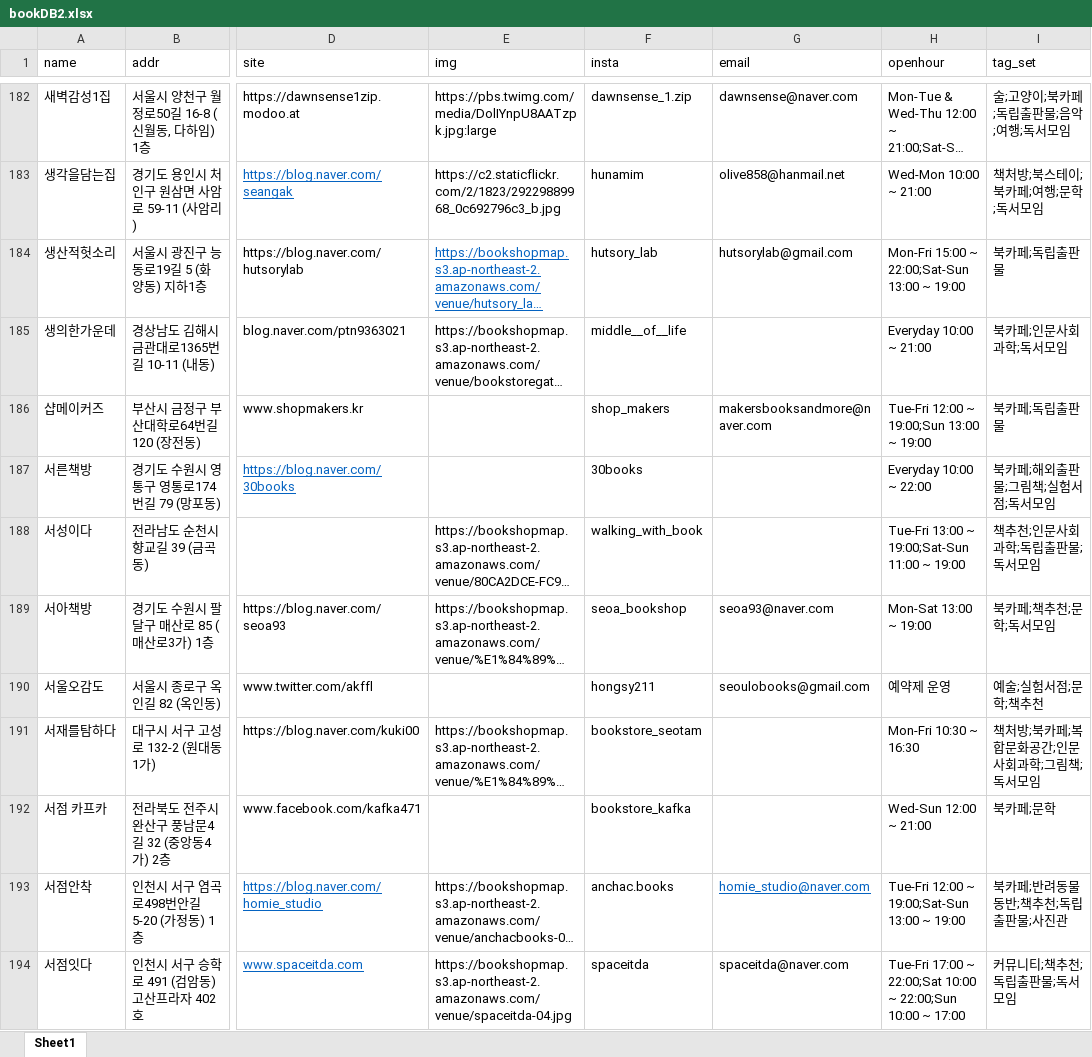
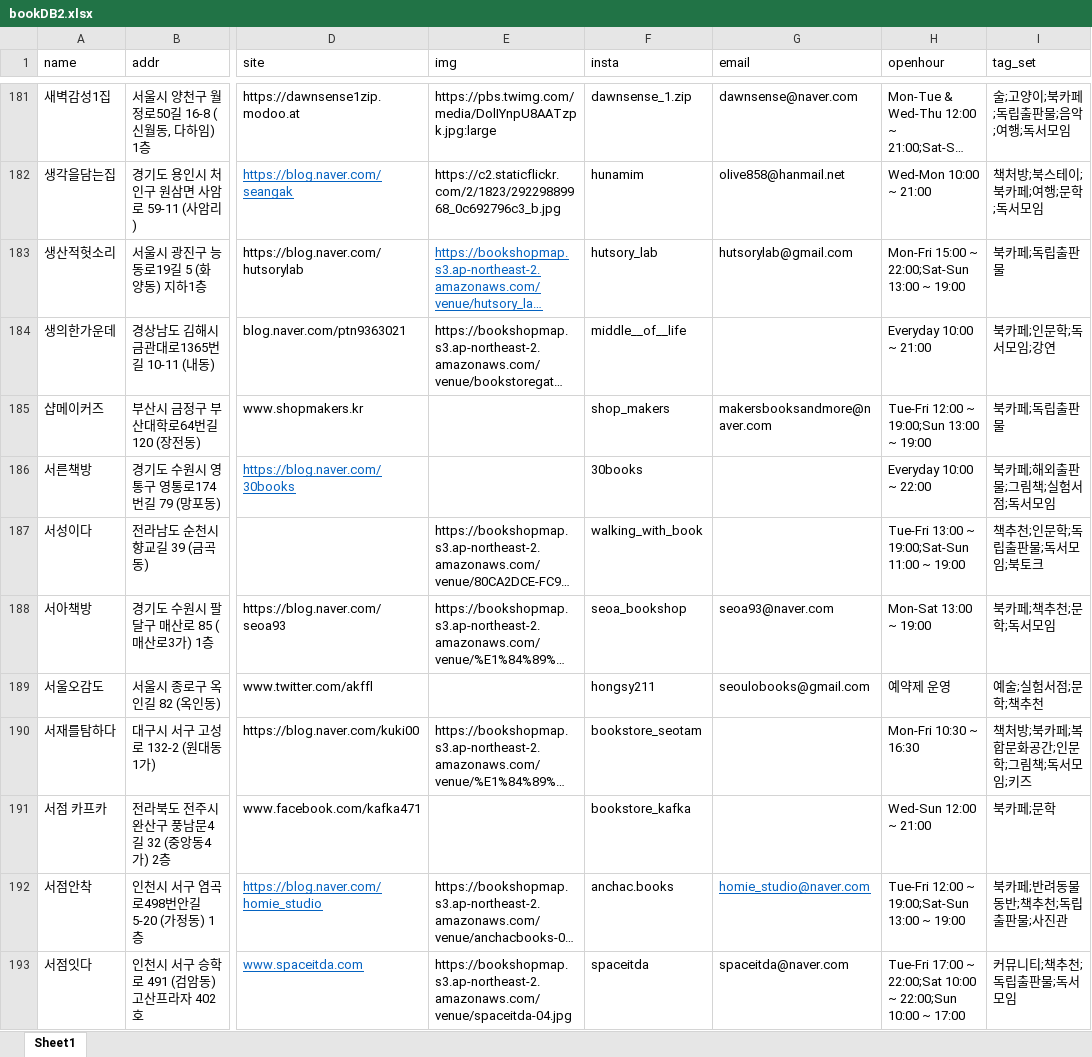
Before and after one commit to Haesun-Pyeon/real-dnb, an Excel workbook: bookDB2.xlsx, sheet Sheet1, drawn as a sheet; only a part is shown, gaps mark what is left out; long unchanged cells end in …; values as stored, in another font and other column widths than the file's, no borders; addresses are those after the commit; the diff covers the shown part only; the diff names each change by its address in the sheet, - before the commit and + after, or states it on an @@ line.

```diff
--- a/bookDB2.xlsx (sheet Sheet1)
+++ b/bookDB2.xlsx (sheet Sheet1)
-I184 (tag_set): 북카페;인문사회과학;독서모임
+I184 (tag_set): 북카페;인문학;독서모임;강연
-I187 (tag_set): 책추천;인문사회과학;독립출판물;독서모임
+I187 (tag_set): 책추천;인문학;독립출판물;독서모임;북토크
-I190 (tag_set): 책처방;북카페;복합문화공간;인문사회과학;그림책;독서모임
+I190 (tag_set): 책처방;북카페;복합문화공간;인문학;그림책;독서모임;키즈
```
Also changed, not shown: 1 removed row, 105 edited cells and cell formats elsewhere in this sheet, 1 other file.
